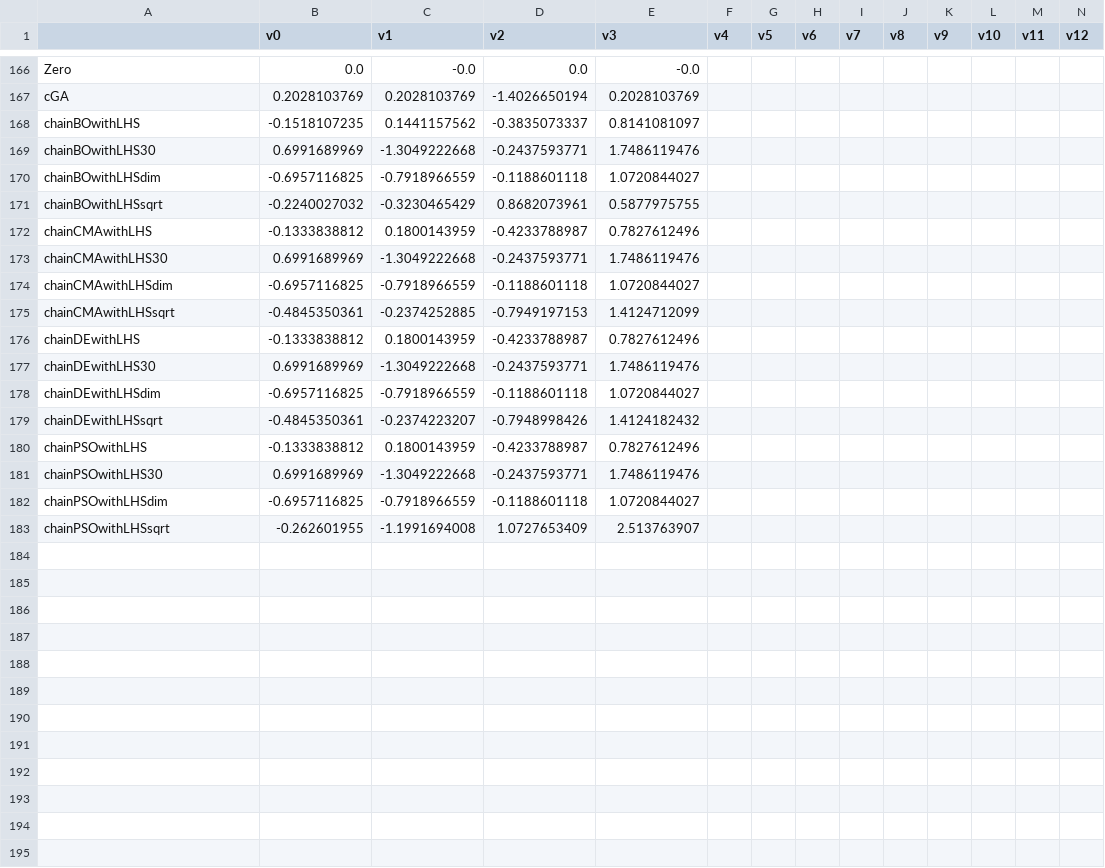
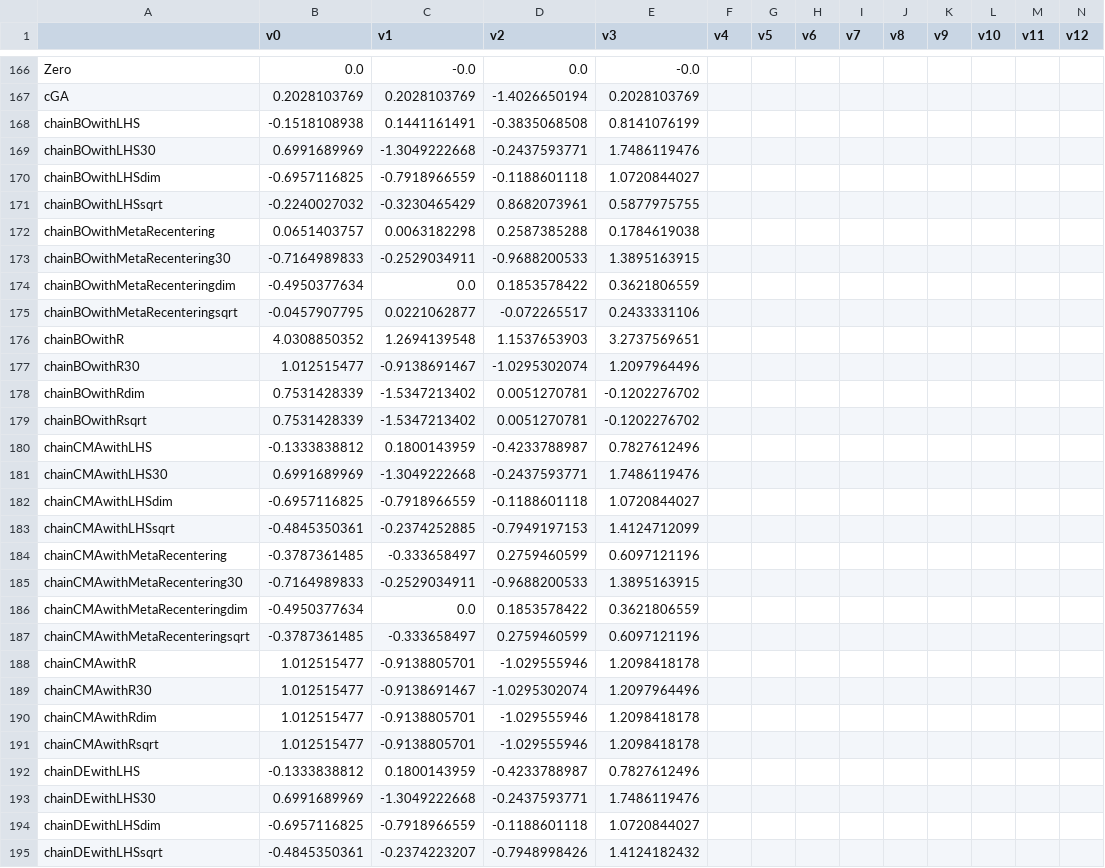
Before and after one commit to facebookresearch/nevergrad, a CSV file: nevergrad/optimization/recorded_recommendations.csv, drawn as a sheet; only a part is shown, gaps mark what is left out; the shorter side is filled out with more unchanged rows; rows hold the shown columns only; the diff covers the shown part only; the diff names each change by its address in the sheet, - before the commit and + after, or states it on an @@ line.

Commit message:
more chaining (#368)
* more chaining

* prout

* Update optimizerlib.py

* fix

* fix

* imp

```diff
--- a/nevergrad/optimization/recorded_recommendations.csv
+++ b/nevergrad/optimization/recorded_recommendations.csv
-B168 (v0): -0.1518107235
+B168 (v0): -0.1518108938
-C168 (v1): 0.1441157562
+C168 (v1): 0.1441161491
-D168 (v2): -0.3835073337
+D168 (v2): -0.3835068508
-E168 (v3): 0.8141081097
+E168 (v3): 0.8141076199
+row 172: chainBOwithMetaRecentering | 0.0651403757 | 0.0063182298 | 0.2587385288 | 0.1784619038
+row 173: chainBOwithMetaRecentering30 | -0.7164989833 | -0.2529034911 | -0.9688200533 | 1.3895163915
+row 174: chainBOwithMetaRecenteringdim | -0.4950377634 | 0.0 | 0.1853578422 | 0.3621806559
+row 175: chainBOwithMetaRecenteringsqrt | -0.0457907795 | 0.0221062877 | -0.072265517 | 0.2433331106
+row 176: chainBOwithR | 4.0308850352 | 1.2694139548 | 1.1537653903 | 3.2737569651
+row 177: chainBOwithR30 | 1.012515477 | -0.9138691467 | -1.0295302074 | 1.2097964496
+row 178: chainBOwithRdim | 0.7531428339 | -1.5347213402 | 0.0051270781 | -0.1202276702
+row 179: chainBOwithRsqrt | 0.7531428339 | -1.5347213402 | 0.0051270781 | -0.1202276702
+row 184: chainCMAwithMetaRecentering | -0.3787361485 | -0.333658497 | 0.2759460599 | 0.6097121196
+row 185: chainCMAwithMetaRecentering30 | -0.7164989833 | -0.2529034911 | -0.9688200533 | 1.3895163915
+row 186: chainCMAwithMetaRecenteringdim | -0.4950377634 | 0.0 | 0.1853578422 | 0.3621806559
+row 187: chainCMAwithMetaRecenteringsqrt | -0.3787361485 | -0.333658497 | 0.2759460599 | 0.6097121196
+row 188: chainCMAwithR | 1.012515477 | -0.9138805701 | -1.029555946 | 1.2098418178
+row 189: chainCMAwithR30 | 1.012515477 | -0.9138691467 | -1.0295302074 | 1.2097964496
+row 190: chainCMAwithRdim | 1.012515477 | -0.9138805701 | -1.029555946 | 1.2098418178
+row 191: chainCMAwithRsqrt | 1.012515477 | -0.9138805701 | -1.029555946 | 1.2098418178
```
Also changed, not shown: 16 added rows and 4 edited cells elsewhere in this file, 3 other files.
